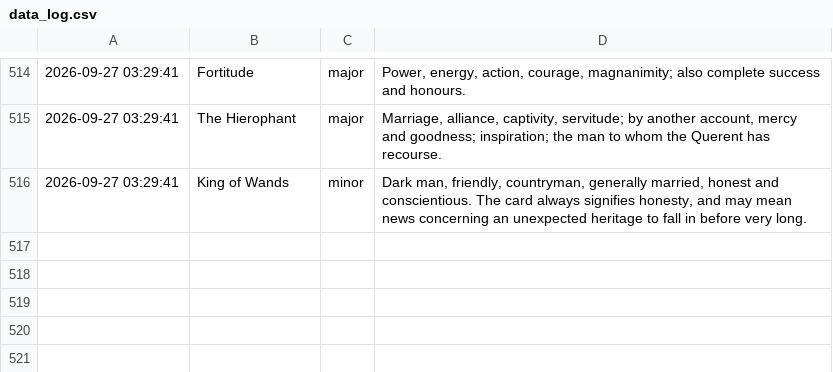
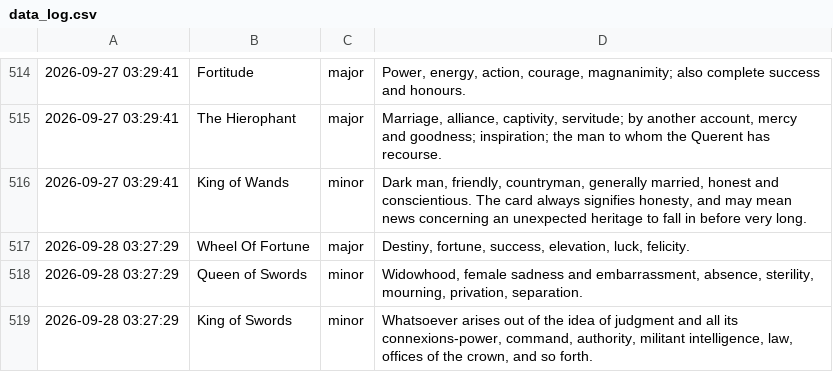
Before and after one commit to prakhar-upadhyay/Daily-Tarot-Scrapper, a CSV file: data_log.csv, drawn as a sheet; only a part is shown, gaps mark what is left out.

```diff
--- a/data_log.csv
+++ b/data_log.csv
@@ -516 +516,4 @@
 2026-09-27 03:29:41,King of Wands,minor,"Dark man, friendly, countryman, generally married, honest and conscientious. The card always signifies honesty, and may mean news concerning an unexpected heritage to fall in before very long."
+2026-09-28 03:27:29,Wheel Of Fortune,major,"Destiny, fortune, success, elevation, luck, felicity."
+2026-09-28 03:27:29,Queen of Swords,minor,"Widowhood, female sadness and embarrassment, absence, sterility, mourning, privation, separation."
+2026-09-28 03:27:29,King of Swords,minor,"Whatsoever arises out of the idea of judgment and all its connexions-power, command, authority, militant intelligence, law, offices of the crown, and so forth."
```
